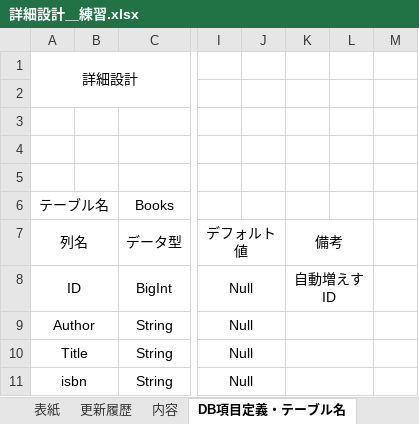
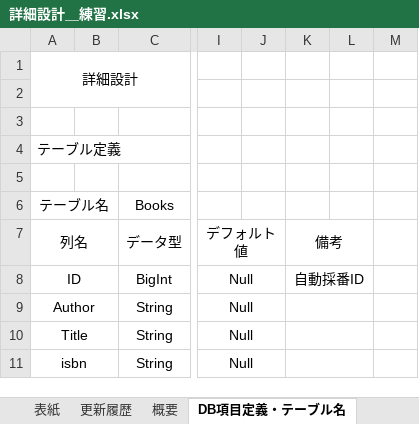
Before and after one commit to SudeepSubediFuji/Book, an Excel workbook: 詳細設計＿練習.xlsx, sheet DB項目定義・テーブル名, drawn as a sheet; only a part is shown, gaps mark what is left out; values as stored, in another font and other column widths than the file's, no borders; the diff names each change by its address in the sheet, - before the commit and + after, or states it on an @@ line.

```diff
--- a/詳細設計＿練習.xlsx (sheet DB項目定義・テーブル名)
+++ b/詳細設計＿練習.xlsx (sheet DB項目定義・テーブル名)
-sheet tab: 内容
-A4 (詳細設計): (empty)
+A4 (詳細設計): テーブル定義
-K8: 自動増えすID
+K8: 自動採番ID
```
Also changed, not shown: sheet 概要, sheet シーケンス図, sheet 更新履歴, sheet 表紙, other sheet tabs, charts or pictures, 2 other files.
